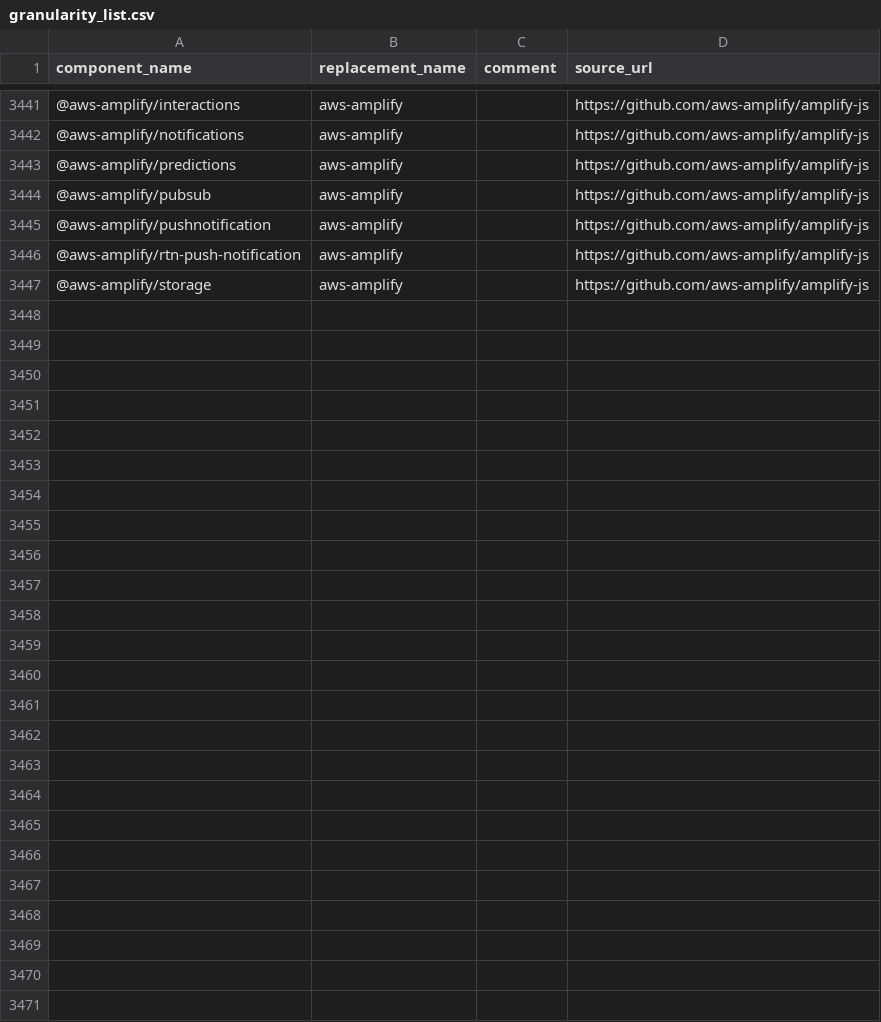
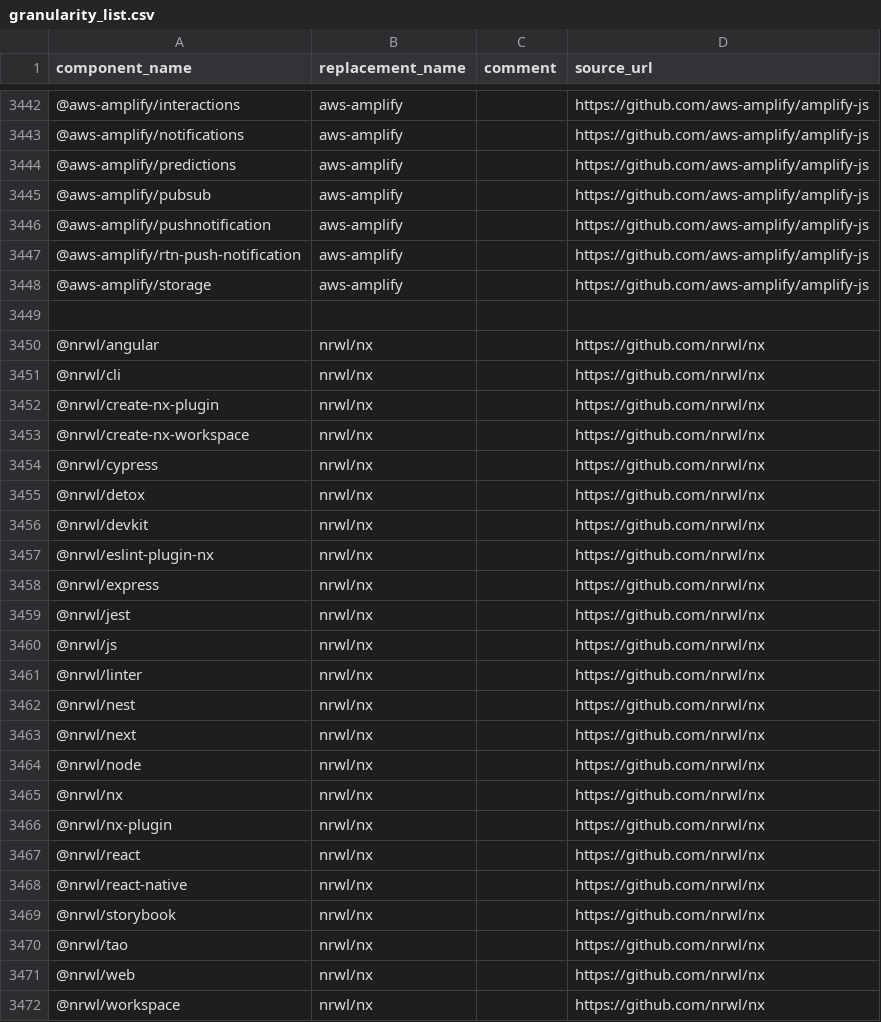
Before and after one commit to nzupan/capycli, a CSV file: capycli/data/granularity_list.csv, drawn as a sheet; only a part is shown, gaps mark what is left out; the diff covers the shown part only; the diff names each change by its address in the sheet, - before the commit and + after, or states it on an @@ line.

Commit message:
feat: add nrwl monorepo to granularity list

```diff
--- a/capycli/data/granularity_list.csv
+++ b/capycli/data/granularity_list.csv
+row 3449: (empty)
+row 3450: @nrwl/angular | nrwl/nx |  | https://github.com/nrwl/nx
+row 3451: @nrwl/cli | nrwl/nx |  | https://github.com/nrwl/nx
+row 3452: @nrwl/create-nx-plugin | nrwl/nx |  | https://github.com/nrwl/nx
+row 3453: @nrwl/create-nx-workspace | nrwl/nx |  | https://github.com/nrwl/nx
+row 3454: @nrwl/cypress | nrwl/nx |  | https://github.com/nrwl/nx
+row 3455: @nrwl/detox | nrwl/nx |  | https://github.com/nrwl/nx
+row 3456: @nrwl/devkit | nrwl/nx |  | https://github.com/nrwl/nx
+row 3457: @nrwl/eslint-plugin-nx | nrwl/nx |  | https://github.com/nrwl/nx
+row 3458: @nrwl/express | nrwl/nx |  | https://github.com/nrwl/nx
+row 3459: @nrwl/jest | nrwl/nx |  | https://github.com/nrwl/nx
+row 3460: @nrwl/js | nrwl/nx |  | https://github.com/nrwl/nx
+row 3461: @nrwl/linter | nrwl/nx |  | https://github.com/nrwl/nx
+row 3462: @nrwl/nest | nrwl/nx |  | https://github.com/nrwl/nx
+row 3463: @nrwl/next | nrwl/nx |  | https://github.com/nrwl/nx
+row 3464: @nrwl/node | nrwl/nx |  | https://github.com/nrwl/nx
+row 3465: @nrwl/nx | nrwl/nx |  | https://github.com/nrwl/nx
+row 3466: @nrwl/nx-plugin | nrwl/nx |  | https://github.com/nrwl/nx
+row 3467: @nrwl/react | nrwl/nx |  | https://github.com/nrwl/nx
+row 3468: @nrwl/react-native | nrwl/nx |  | https://github.com/nrwl/nx
+row 3469: @nrwl/storybook | nrwl/nx |  | https://github.com/nrwl/nx
+row 3470: @nrwl/tao | nrwl/nx |  | https://github.com/nrwl/nx
+row 3471: @nrwl/web | nrwl/nx |  | https://github.com/nrwl/nx
+row 3472: @nrwl/workspace | nrwl/nx |  | https://github.com/nrwl/nx
```
Also changed, not shown: 1 added row elsewhere in this file.
